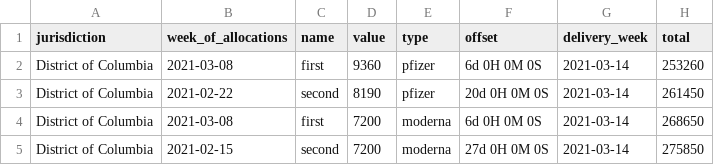
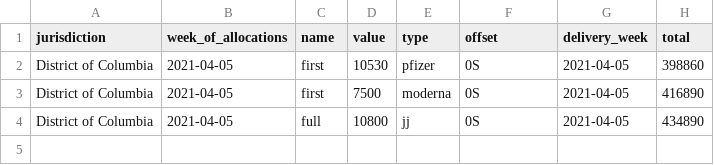
Before and after one commit to ashander/cdc-vax, a CSV file: this_week.csv, drawn as a sheet.

```diff
--- a/this_week.csv
+++ b/this_week.csv
@@ -1,5 +1,4 @@
 jurisdiction,week_of_allocations,name,value,type,offset,delivery_week,total
-District of Columbia,2021-03-08,first,9360,pfizer,6d 0H 0M 0S,2021-03-14,253260
-District of Columbia,2021-02-22,second,8190,pfizer,20d 0H 0M 0S,2021-03-14,261450
-District of Columbia,2021-03-08,first,7200,moderna,6d 0H 0M 0S,2021-03-14,268650
-District of Columbia,2021-02-15,second,7200,moderna,27d 0H 0M 0S,2021-03-14,275850
+District of Columbia,2021-04-05,first,10530,pfizer,0S,2021-04-05,398860
+District of Columbia,2021-04-05,first,7500,moderna,0S,2021-04-05,416890
+District of Columbia,2021-04-05,full,10800,jj,0S,2021-04-05,434890
```
Also changed, not shown: all_allocations.csv, weekly_allocations.csv, 4 other files.
